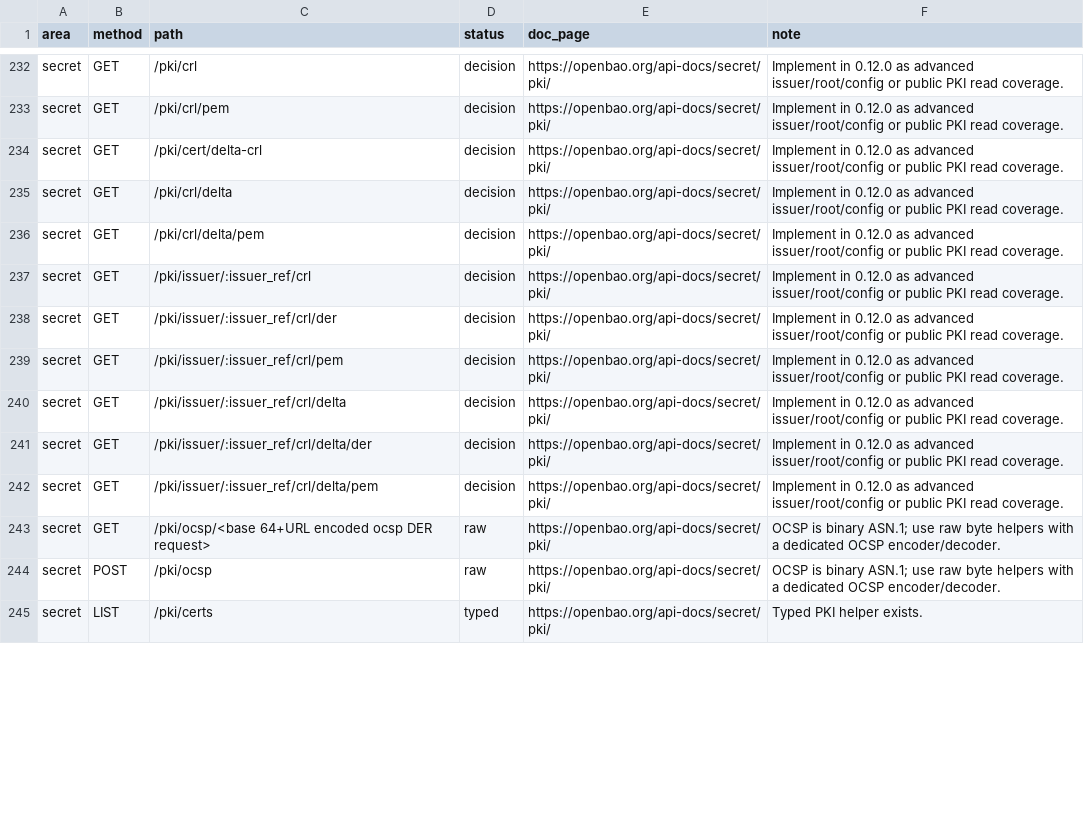
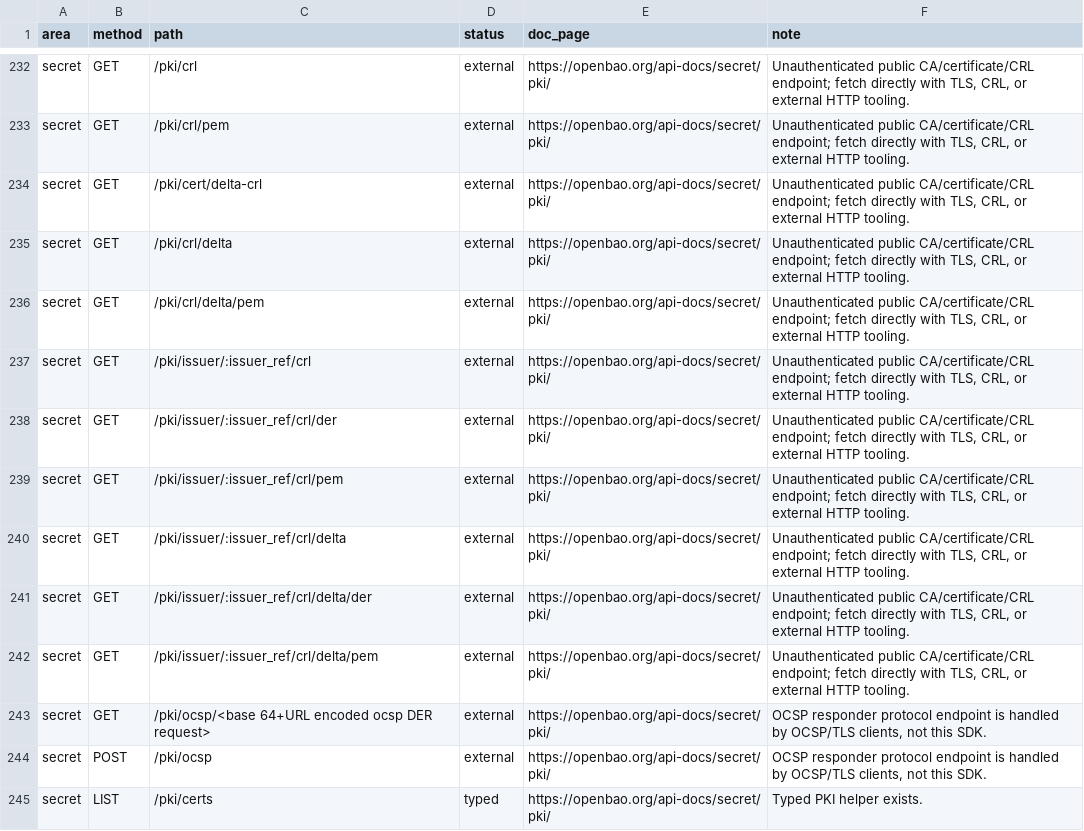
Before and after one commit to valkyoth/openbao-rust-crate, a CSV file: docs/openbao-2.5-endpoint-matrix.csv, drawn as a sheet; only a part is shown, gaps mark what is left out; the diff covers the shown part only; the diff names each change by its address in the sheet, - before the commit and + after, or states it on an @@ line.

```diff
--- a/docs/openbao-2.5-endpoint-matrix.csv
+++ b/docs/openbao-2.5-endpoint-matrix.csv
-D232:D242 (status): decision
+D232:D242 (status): external
-F232:F242 (note): Implement in 0.12.0 as advanced issuer/root/config or public PKI read coverage.
+F232:F242 (note): Unauthenticated public CA/certificate/CRL endpoint; fetch directly with TLS, CRL, or external HTTP tooling.
-D243:D244 (status): raw
+D243:D244 (status): external
-F243:F244 (note): OCSP is binary ASN.1; use raw byte helpers with a dedicated OCSP encoder/decoder.
+F243:F244 (note): OCSP responder protocol endpoint is handled by OCSP/TLS clients, not this SDK.
```
Also changed, not shown: 58 edited cells elsewhere in this file, 8 other files.
